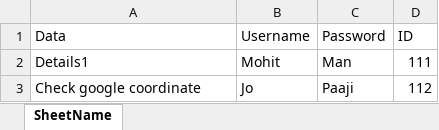
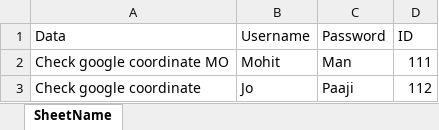
Before and after one commit to MohitMan/m2package, an Excel workbook: ExcelName.xlsx, sheet SheetName, drawn as a sheet; values as stored, in another font and other column widths than the file's, no borders; the diff names each change by its address in the sheet, - before the commit and + after, or states it on an @@ line.

```diff
--- a/ExcelName.xlsx (sheet SheetName)
+++ b/ExcelName.xlsx (sheet SheetName)
-A2 (Data): Details1
+A2 (Data): Check google coordinate MO
```
Also changed, not shown: 3 other files.
